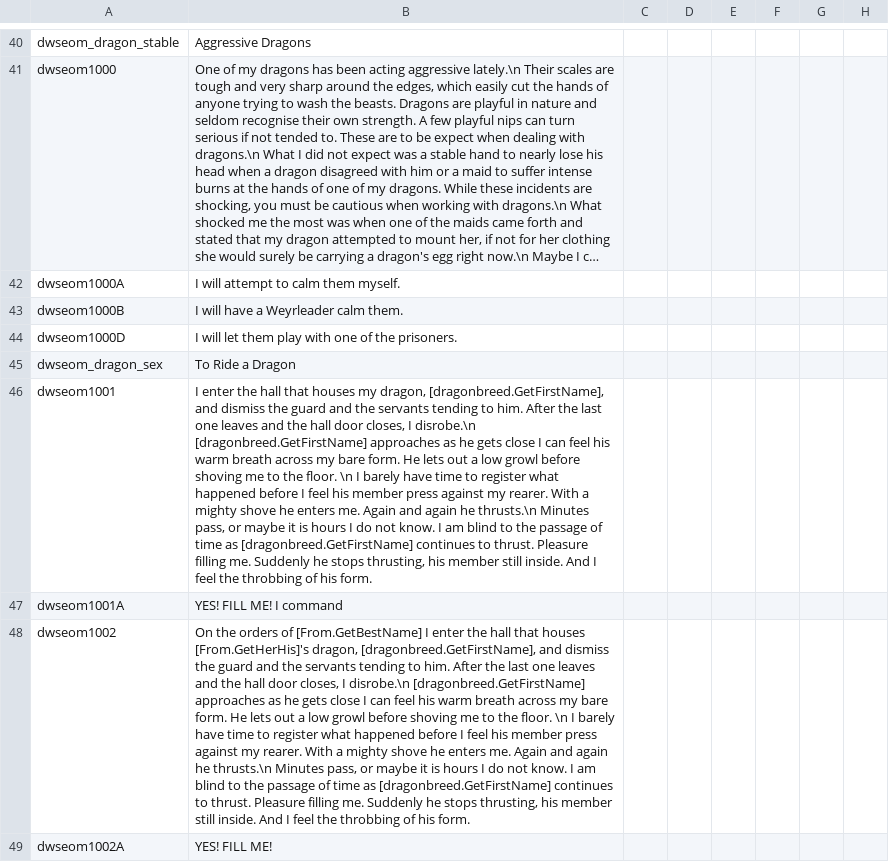
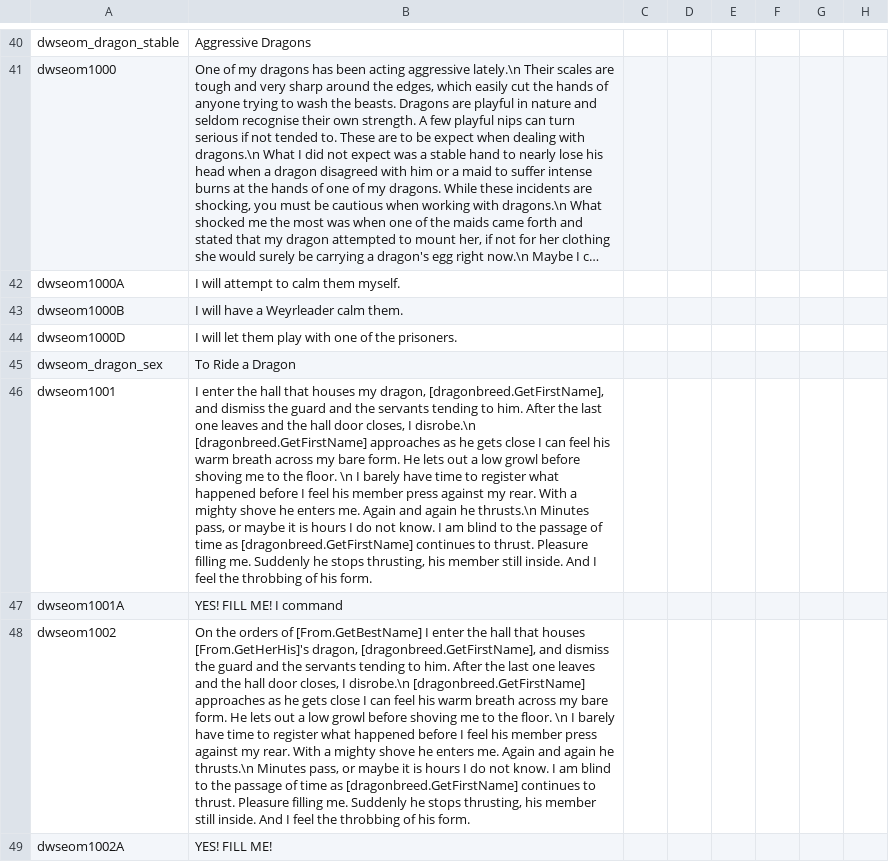
Before and after one commit to kekvitirae/LuxuriaFantasiaSFW, a CSV file: LuxuriaFantasiaSFW/localisation/LF_Races_DWSE_dragon_local.csv, drawn as a sheet; only a part is shown, gaps mark what is left out; long unchanged cells end in …; the diff covers the shown part only; the diff names each change by its address in the sheet, - before the commit and + after, or states it on an @@ line.

Commit message:
TypoFixes

```diff
--- a/LuxuriaFantasiaSFW/localisation/LF_Races_DWSE_dragon_local.csv
+++ b/LuxuriaFantasiaSFW/localisation/LF_Races_DWSE_dragon_local.csv
-B46: …against my rearer. With a…
+B46: …against my rear. With a…
-B48: …against my rearer. With a…
+B48: …against my rear. With a…
```
Also changed, not shown: 5 edited cells elsewhere in this file, LuxuriaFantasiaSFW/localisation/LF_Custom_Religion.csv, LuxuriaFantasiaSFW/localisation/LF_NPCs.csv, 9 other files.
